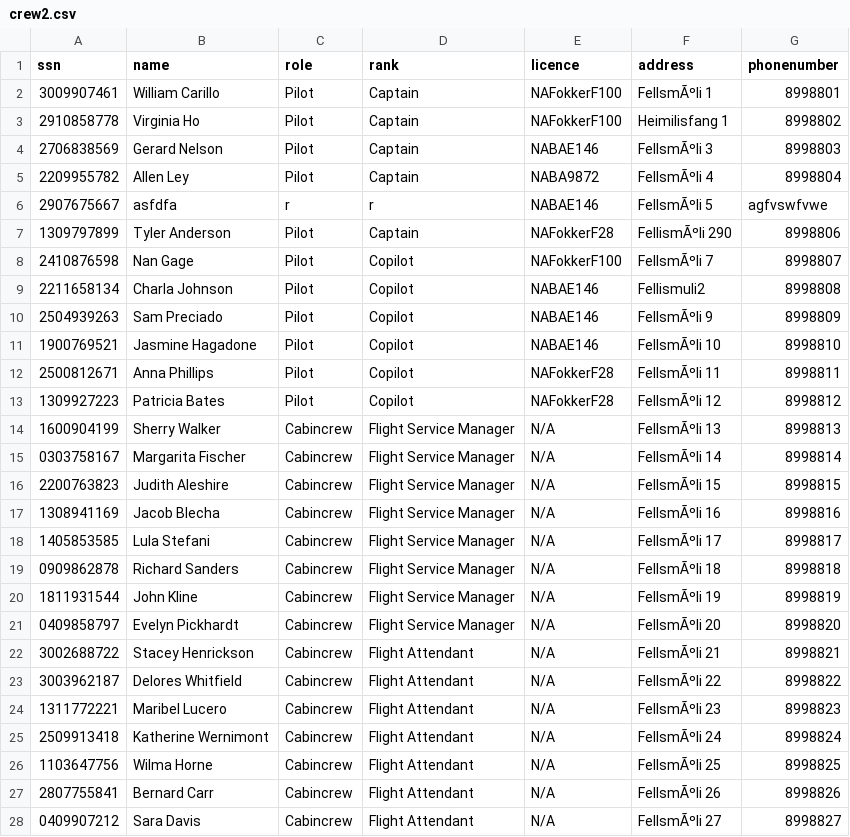
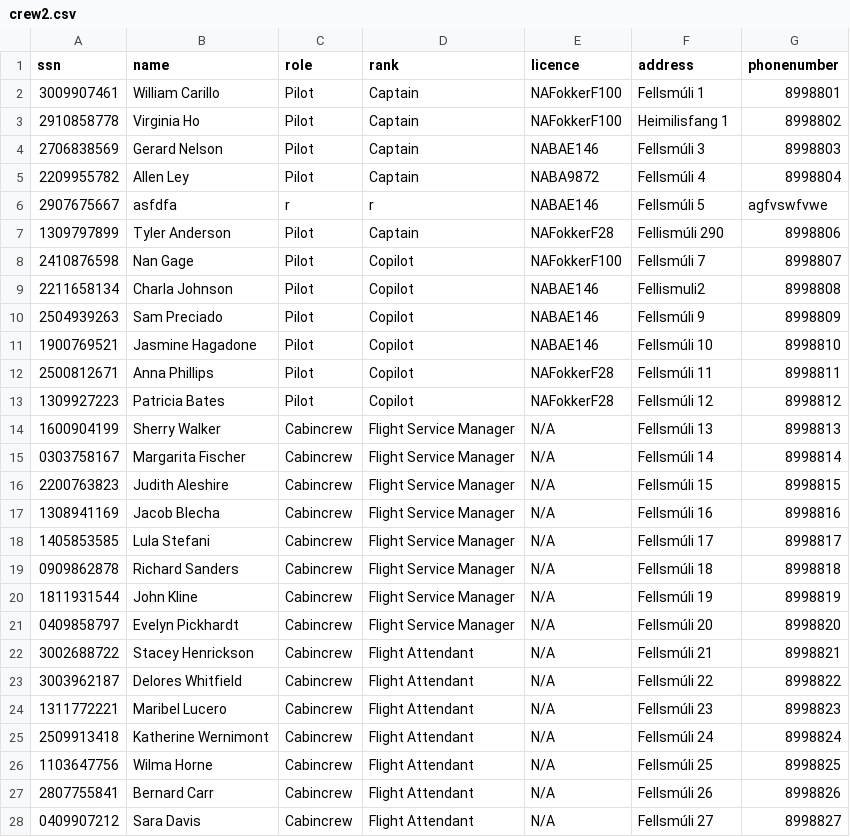
Before and after one commit to fridriks19/Final_programing_assignment1, a CSV file: data/crew2.csv, drawn as a sheet; only a part is shown; the diff covers the shown part only; the diff names each change by its address in the sheet, - before the commit and + after, or states it on an @@ line.

```diff
--- a/data/crew2.csv
+++ b/data/crew2.csv
-F2 (address): FellsmÃºli 1
+F2 (address): Fellsmúli 1
-F4 (address): FellsmÃºli 3
+F4 (address): Fellsmúli 3
-F5 (address): FellsmÃºli 4
+F5 (address): Fellsmúli 4
-F6 (address): FellsmÃºli 5
+F6 (address): Fellsmúli 5
-F7 (address): FellismÃºli 290
+F7 (address): Fellismúli 290
-F8 (address): FellsmÃºli 7
+F8 (address): Fellsmúli 7
-F10 (address): FellsmÃºli 9
+F10 (address): Fellsmúli 9
-F11 (address): FellsmÃºli 10
+F11 (address): Fellsmúli 10
-F12 (address): FellsmÃºli 11
+F12 (address): Fellsmúli 11
-F13 (address): FellsmÃºli 12
+F13 (address): Fellsmúli 12
-F14 (address): FellsmÃºli 13
+F14 (address): Fellsmúli 13
-F15 (address): FellsmÃºli 14
+F15 (address): Fellsmúli 14
-F16 (address): FellsmÃºli 15
+F16 (address): Fellsmúli 15
-F17 (address): FellsmÃºli 16
+F17 (address): Fellsmúli 16
-F18 (address): FellsmÃºli 17
+F18 (address): Fellsmúli 17
-F19 (address): FellsmÃºli 18
+F19 (address): Fellsmúli 18
-F20 (address): FellsmÃºli 19
+F20 (address): Fellsmúli 19
-F21 (address): FellsmÃºli 20
+F21 (address): Fellsmúli 20
-F22 (address): FellsmÃºli 21
+F22 (address): Fellsmúli 21
-F23 (address): FellsmÃºli 22
+F23 (address): Fellsmúli 22
-F24 (address): FellsmÃºli 23
+F24 (address): Fellsmúli 23
-F25 (address): FellsmÃºli 24
+F25 (address): Fellsmúli 24
-F26 (address): FellsmÃºli 25
+F26 (address): Fellsmúli 25
-F27 (address): FellsmÃºli 26
+F27 (address): Fellsmúli 26
-F28 (address): FellsmÃºli 27
+F28 (address): Fellsmúli 27
```
Also changed, not shown: 3 removed rows and 8 edited cells elsewhere in this file, data/UpcomingFlights.csv, 3 other files.
